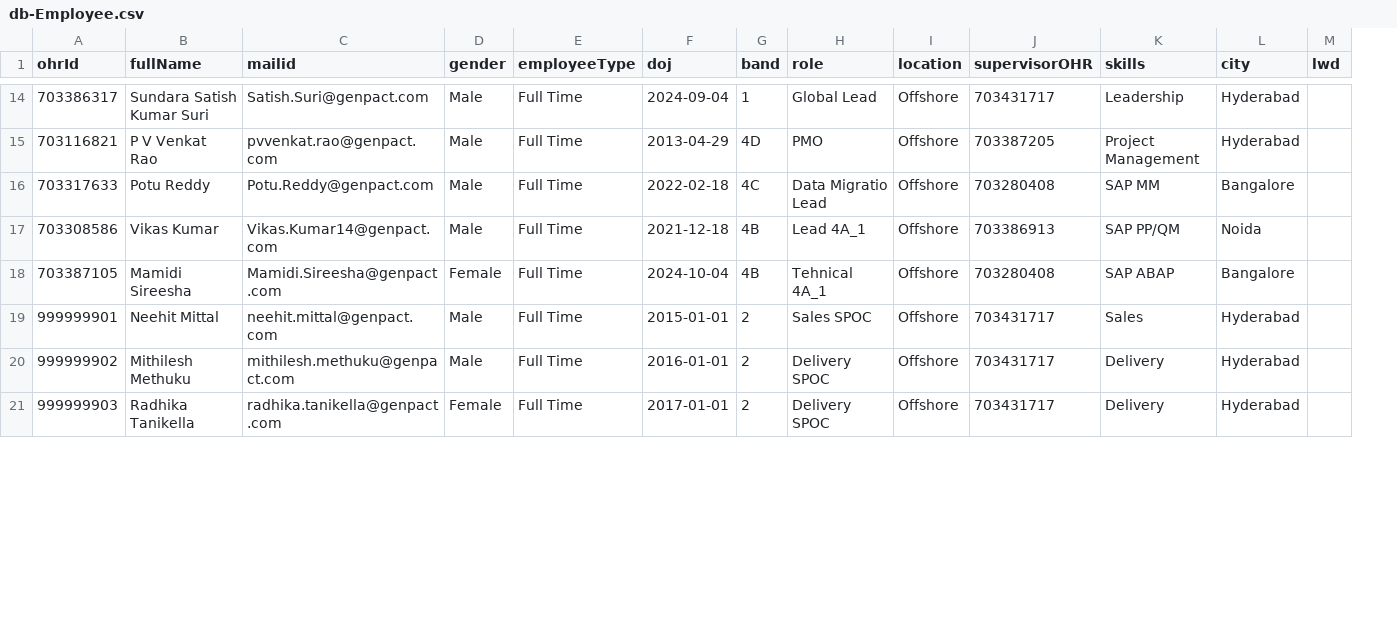
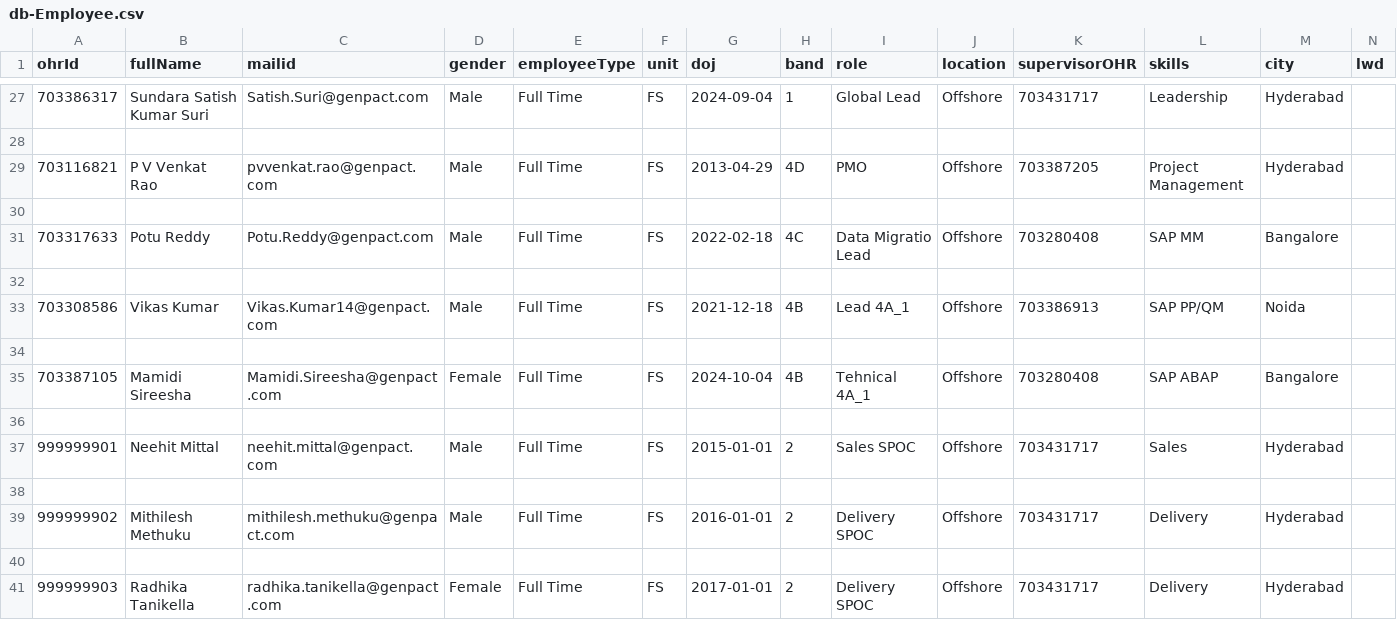
Before and after one commit to Karnipuvamsi/ResourceManagementTool, a CSV file: db/data/db-Employee.csv, drawn as a sheet; only a part is shown, gaps mark what is left out; rows hold the shown columns only; the diff covers the shown part only; the diff names each change by its address in the sheet, - before the commit and + after, or states it on an @@ line.

Commit message:
added all changes done by venkatesh in demands employees projects

```diff
--- a/db/data/db-Employee.csv
+++ b/db/data/db-Employee.csv
+column F (unit), row 27: FS; row 29: FS; row 31: FS; row 33: FS; row 35: FS; row 37: FS; row 39: FS; row 41: FS
+row 28: (empty)
+row 30: (empty)
+row 32: (empty)
+row 34: (empty)
+row 36: (empty)
+row 38: (empty)
+row 40: (empty)
```
Also changed, not shown: 20 added rows and 2 edited cells elsewhere in this file, db/data/db-Demand.csv, db/data/db-Project.csv, 5 other files.
